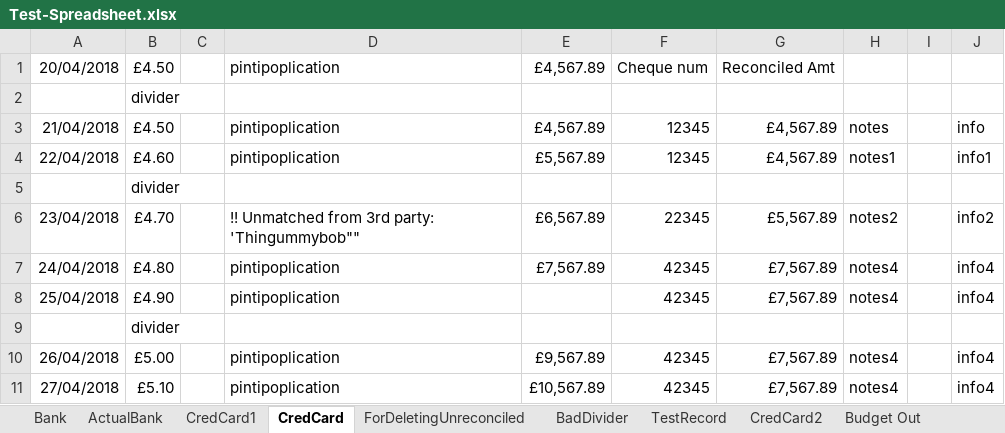
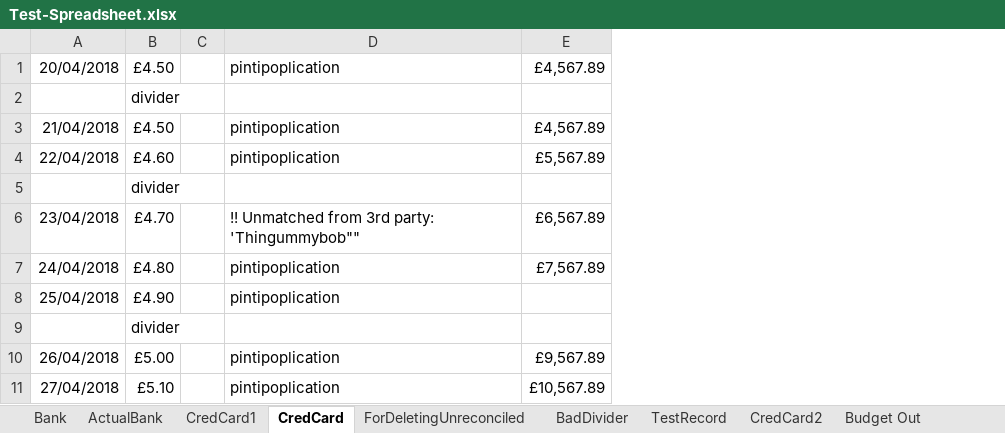
Before and after one commit to claresudbery/Reconciliate, an Excel workbook: spreadsheet-samples/Test-Spreadsheet.xlsx, sheet CredCard, drawn as a sheet; values as stored, in another font and other column widths than the file's, no borders; the diff names each change by its address in the sheet, - before the commit and + after, or states it on an @@ line.

```diff
--- a/spreadsheet-samples/Test-Spreadsheet.xlsx (sheet CredCard)
+++ b/spreadsheet-samples/Test-Spreadsheet.xlsx (sheet CredCard)
-column F, rows 1-11: Cheque num |  | 12345 | 12345 |  | 22345 | 42345 | 42345 |  | 42345 | 42345
-column G, rows 1-11: Reconciled Amt |  | £4,567.89 | £4,567.89 |  | £5,567.89 | £7,567.89 | £7,567.89 |  | £7,567.89 | £7,567.89
-column H, rows 3-11: notes | notes1 |  | notes2 | notes4 | notes4 |  | notes4 | notes4
-column I, empty
-column J, rows 3-11: info | info1 |  | info2 | info4 | info4 |  | info4 | info4
```
Also changed, not shown: 10 other files.
